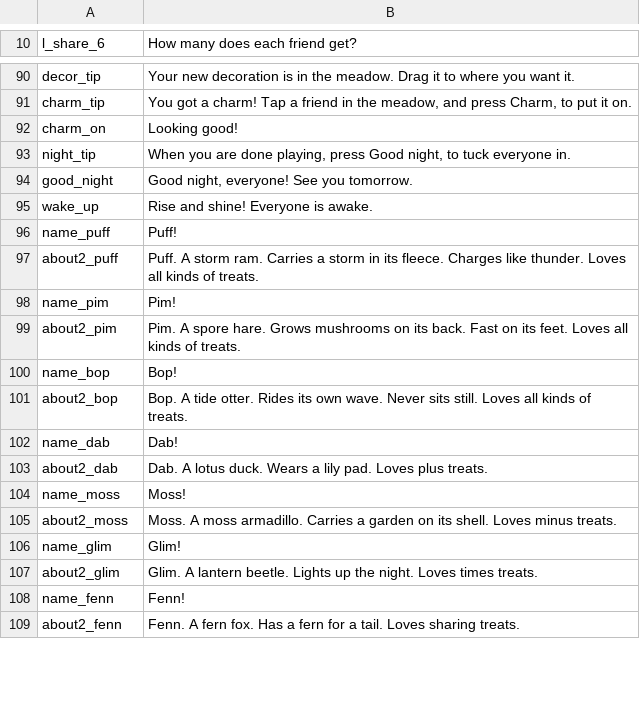
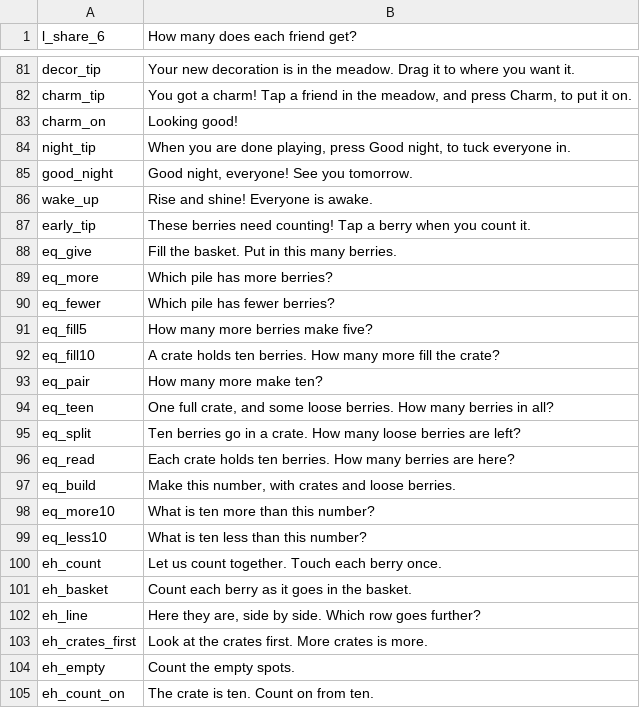
Before and after one commit to TheMarco/monstermath, a TSV file: scripts/voice/chunks/chunk-2.tsv, drawn as a sheet; only a part is shown, gaps mark what is left out; the shorter side is filled out with more unchanged rows; the diff covers the shown part only; the diff names each change by its address in the sheet, - before the commit and + after, or states it on an @@ line.

```diff
--- a/scripts/voice/chunks/chunk-2.tsv
+++ b/scripts/voice/chunks/chunk-2.tsv
+row 87: early_tip | These berries need counting! Tap a berry when you count it.
+row 88: eq_give | Fill the basket. Put in this many berries.
+row 89: eq_more | Which pile has more berries?
+row 90: eq_fewer | Which pile has fewer berries?
+row 91: eq_fill5 | How many more berries make five?
+row 92: eq_fill10 | A crate holds ten berries. How many more fill the crate?
+row 93: eq_pair | How many more make ten?
+row 94: eq_teen | One full crate, and some loose berries. How many berries in all?
+row 95: eq_split | Ten berries go in a crate. How many loose berries are left?
+row 96: eq_read | Each crate holds ten berries. How many berries are here?
+row 97: eq_build | Make this number, with crates and loose berries.
+row 98: eq_more10 | What is ten more than this number?
+row 99: eq_less10 | What is ten less than this number?
+row 100: eh_count | Let us count together. Touch each berry once.
+row 101: eh_basket | Count each berry as it goes in the basket.
+row 102: eh_line | Here they are, side by side. Which row goes further?
+row 103: eh_crates_first | Look at the crates first. More crates is more.
+row 104: eh_empty | Count the empty spots.
+row 105: eh_count_on | The crate is ten. Count on from ten.
```
Also changed, not shown: 35 added rows and 45 removed rows elsewhere in this file, scripts/voice/chunks/chunk-1.tsv, scripts/voice/chunks/chunk-3.tsv, 4 other files.
